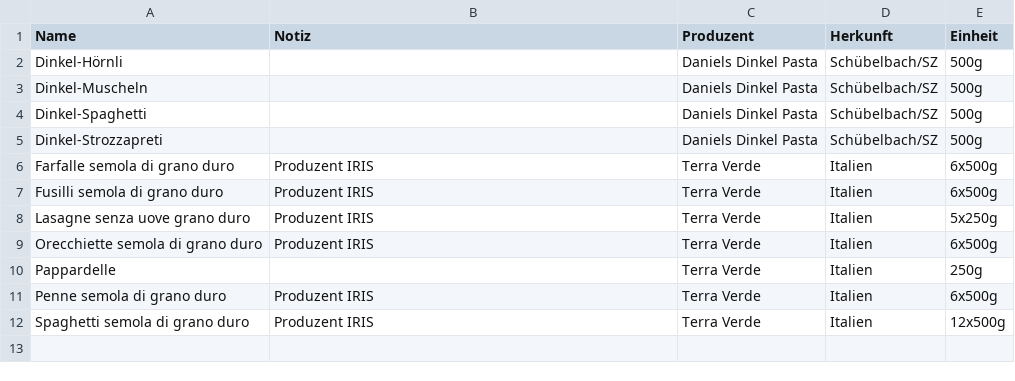
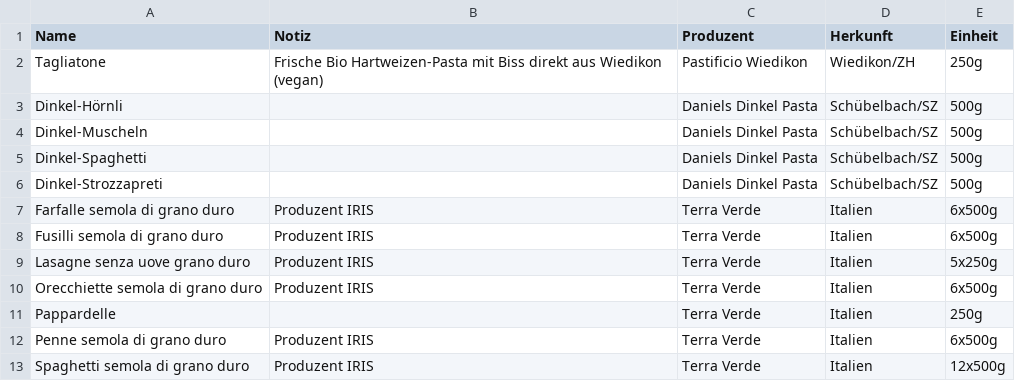
Before and after one commit to luccalino/redesign, a CSV file: data/3_pasta.csv, drawn as a sheet; the diff names each change by its address in the sheet, - before the commit and + after, or states it on an @@ line.

Commit message:
Update 3_pasta.csv

```diff
--- a/data/3_pasta.csv
+++ b/data/3_pasta.csv
+row 2: Tagliatone | Frische Bio Hartweizen-Pasta mit Biss direkt aus Wiedikon (vegan) | Pastificio Wiedikon | Wiedikon/ZH | 250g
```
